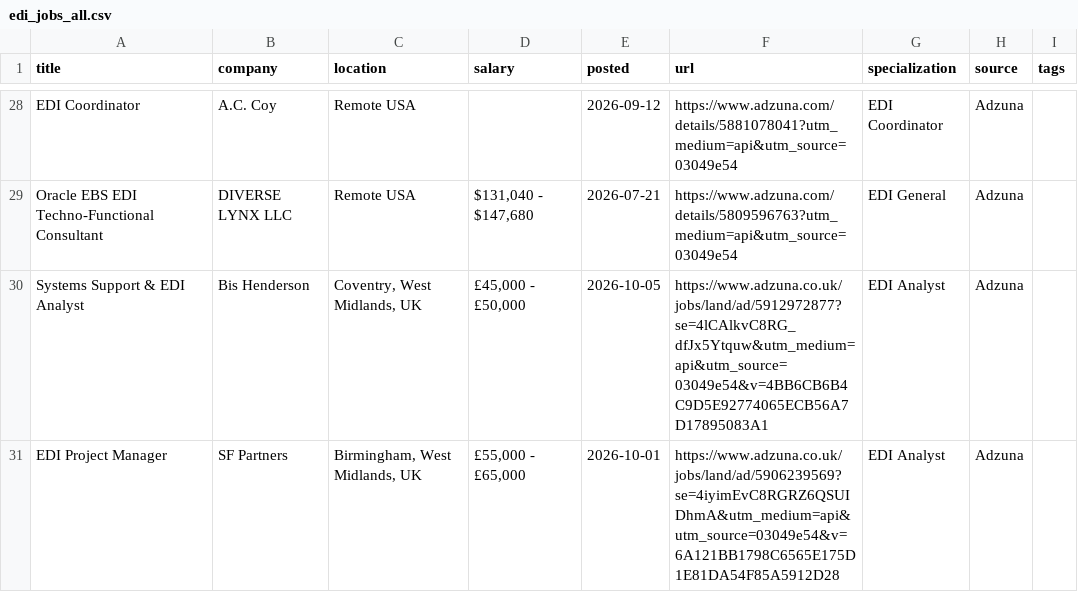
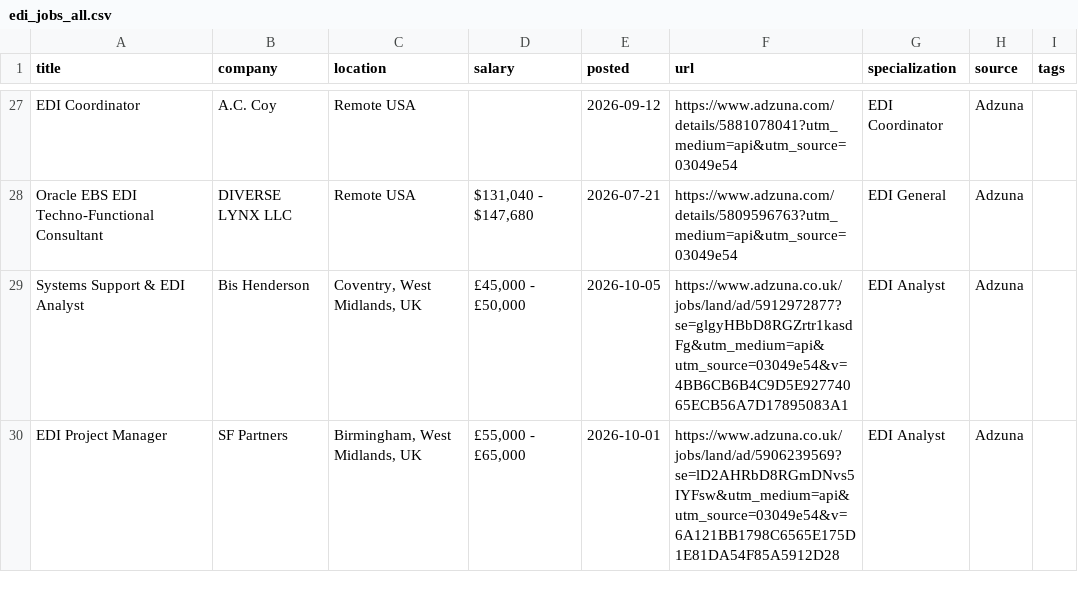
Before and after one commit to remoteediproject-ctrl/remoteedi-jobs, a CSV file: edi_jobs_all.csv, drawn as a sheet; only a part is shown, gaps mark what is left out; the diff covers the shown part only.

```diff
--- a/edi_jobs_all.csv
+++ b/edi_jobs_all.csv
@@ -29,3 +28,3 @@ EDI Coordinator,A.C. Coy,Remote USA,,2026-09-12,https://www.adzuna.com/details/5
 Oracle EBS EDI Techno-Functional Consultant,DIVERSE LYNX LLC,Remote USA,"$131,040 - $147,680",2026-07-21,https://www.adzuna.com/details/5809596763?utm_medium=api&utm_source=03049e54,EDI General,Adzuna,
-Systems Support & EDI Analyst,Bis Henderson,"Coventry, West Midlands, UK","£45,000 - £50,000",2026-10-05,https://www.adzuna.co.uk/jobs/land/ad/5912972877?se=4lCAlkvC8RG_dfJx5Ytquw&utm_medium=api&utm_source=03049e54&v=4BB6CB6B4C9D5E92774065ECB56A7D17895083A1,EDI Analyst,Adzuna,
-EDI Project Manager,SF Partners,"Birmingham, West Midlands, UK","£55,000 - £65,000",2026-10-01,https://www.adzuna.co.uk/jobs/land/ad/5906239569?se=4iyimEvC8RGRZ6QSUIDhmA&utm_medium=api&utm_source=03049e54&v=6A121BB1798C6565E175D1E81DA54F85A5912D28,EDI Analyst,Adzuna,
+Systems Support & EDI Analyst,Bis Henderson,"Coventry, West Midlands, UK","£45,000 - £50,000",2026-10-05,https://www.adzuna.co.uk/jobs/land/ad/5912972877?se=glgyHBbD8RGZrtr1kasdFg&utm_medium=api&utm_source=03049e54&v=4BB6CB6B4C9D5E92774065ECB56A7D17895083A1,EDI Analyst,Adzuna,
+EDI Project Manager,SF Partners,"Birmingham, West Midlands, UK","£55,000 - £65,000",2026-10-01,https://www.adzuna.co.uk/jobs/land/ad/5906239569?se=lD2AHRbD8RGmDNvs5IYFsw&utm_medium=api&utm_source=03049e54&v=6A121BB1798C6565E175D1E81DA54F85A5912D28,EDI Analyst,Adzuna,
```
Also changed, not shown: 13 added rows, 6 removed rows and 42 edited cells elsewhere in this file, 2 other files.
